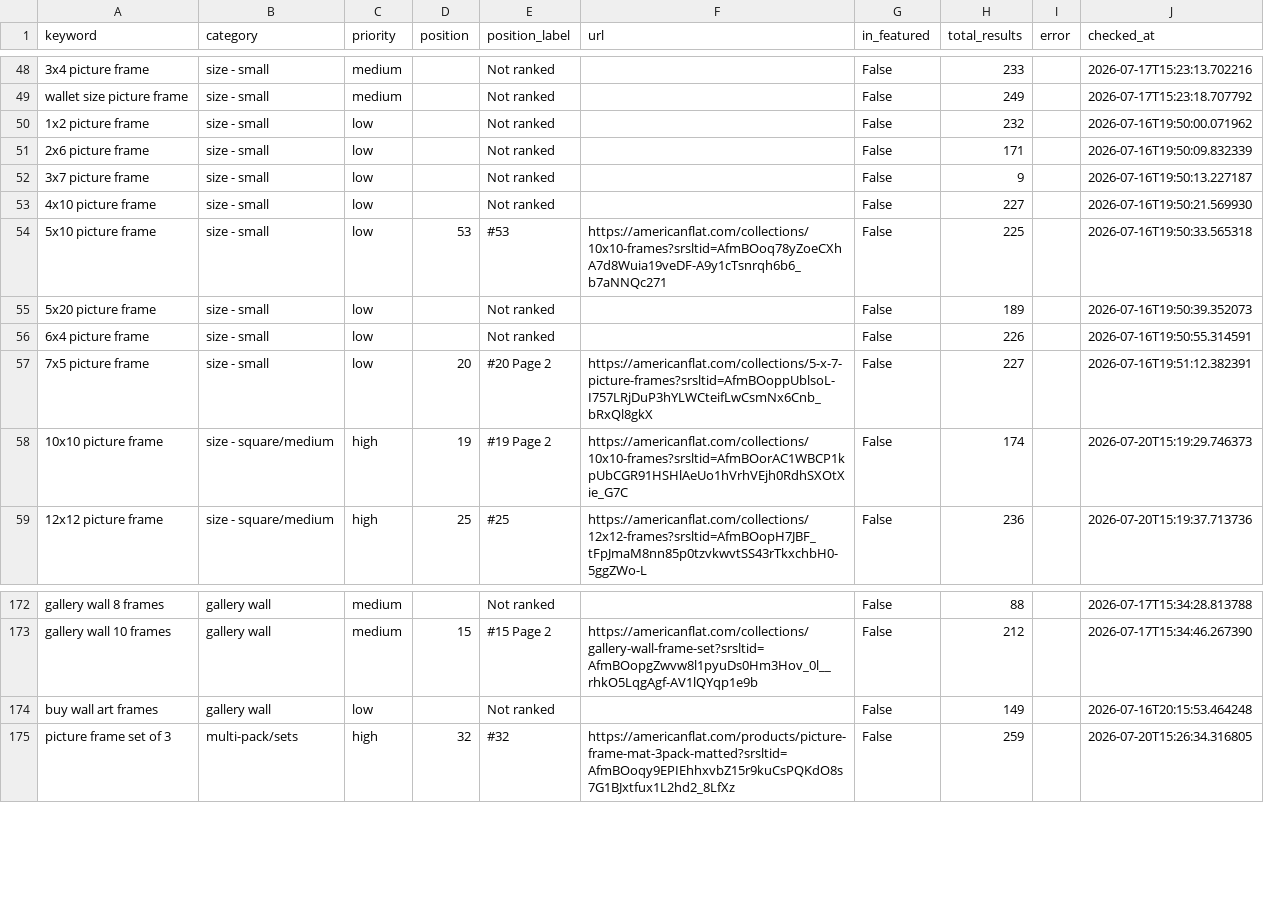
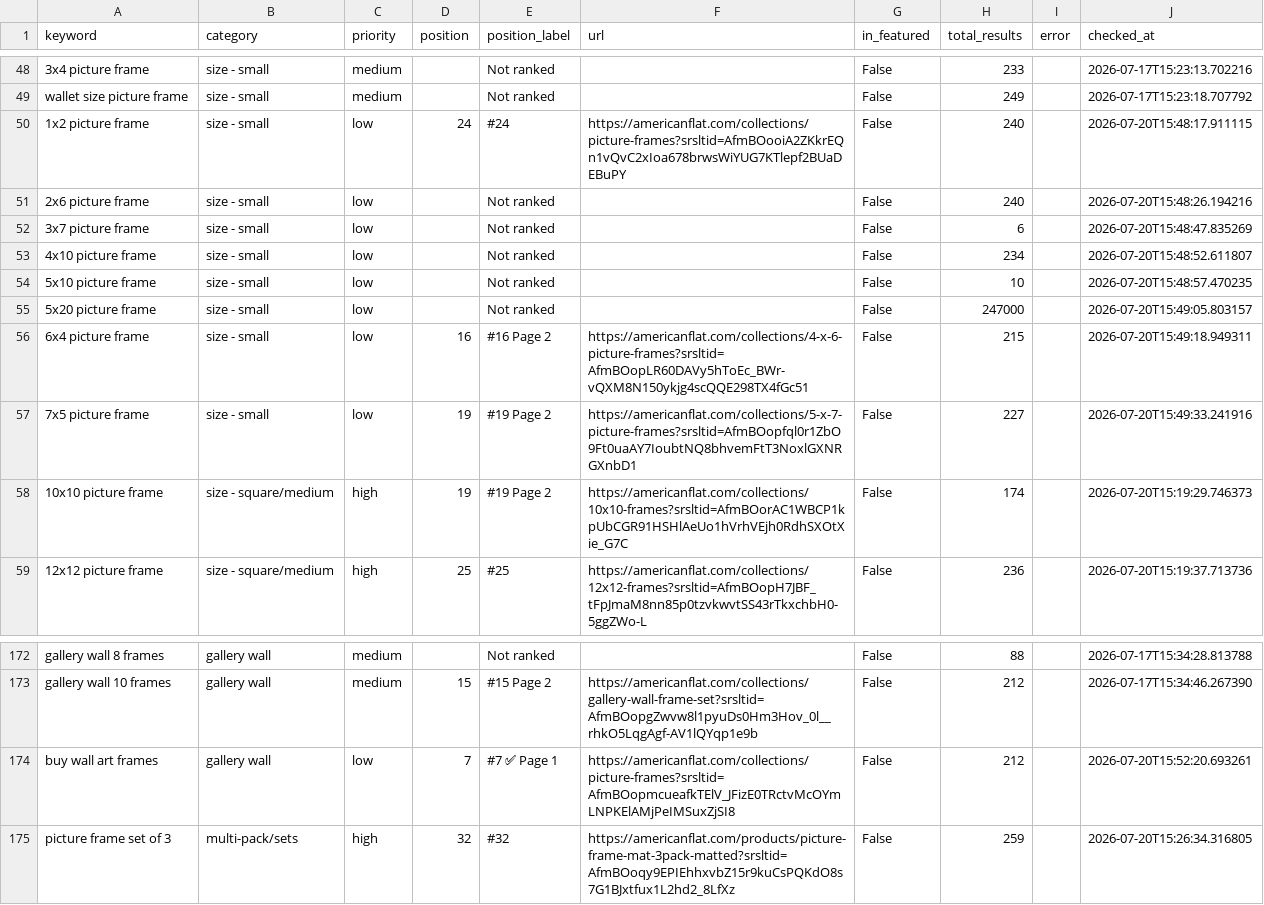
Before and after one commit to juan-americanflat/webcrawler, a CSV file: results_latest.csv, drawn as a sheet; only a part is shown, gaps mark what is left out; the diff covers the shown part only; the diff names each change by its address in the sheet, - before the commit and + after, or states it on an @@ line.

```diff
--- a/results_latest.csv
+++ b/results_latest.csv
-D50 (position): (empty)
+D50 (position): 24
-E50 (position_label): Not ranked
+E50 (position_label): #24
-F50 (url): (empty)
+F50 (url): https://americanflat.com/collections/picture-frames?srsltid=AfmBOooiA2ZKkrEQn1vQvC2xIoa678brwsWiYUG7KTlepf2BUaDEBuPY
-H50 (total_results): 232
+H50 (total_results): 240
-J50 (checked_at): 2026-07-16T19:50:00.071962
+J50 (checked_at): 2026-07-20T15:48:17.911115
-H51 (total_results): 171
+H51 (total_results): 240
-J51 (checked_at): 2026-07-16T19:50:09.832339
+J51 (checked_at): 2026-07-20T15:48:26.194216
-H52 (total_results): 9
+H52 (total_results): 6
-J52 (checked_at): 2026-07-16T19:50:13.227187
+J52 (checked_at): 2026-07-20T15:48:47.835269
-H53 (total_results): 227
+H53 (total_results): 234
-J53 (checked_at): 2026-07-16T19:50:21.569930
+J53 (checked_at): 2026-07-20T15:48:52.611807
-D54 (position): 53
+D54 (position): (empty)
-E54 (position_label): #53
+E54 (position_label): Not ranked
-F54 (url): https://americanflat.com/collections/10x10-frames?srsltid=AfmBOoq78yZoeCXhA7d8Wuia19veDF-A9y1cTsnrqh6b6_b7aNNQc271
+F54 (url): (empty)
-H54 (total_results): 225
+H54 (total_results): 10
-J54 (checked_at): 2026-07-16T19:50:33.565318
+J54 (checked_at): 2026-07-20T15:48:57.470235
-H55 (total_results): 189
+H55 (total_results): 247000
-J55 (checked_at): 2026-07-16T19:50:39.352073
+J55 (checked_at): 2026-07-20T15:49:05.803157
-D56 (position): (empty)
+D56 (position): 16
-E56 (position_label): Not ranked
+E56 (position_label): #16 Page 2
-F56 (url): (empty)
+F56 (url): https://americanflat.com/collections/4-x-6-picture-frames?srsltid=AfmBOopLR60DAVy5hToEc_BWr-vQXM8N150ykjg4scQQE298TX4fGc51
-H56 (total_results): 226
+H56 (total_results): 215
-J56 (checked_at): 2026-07-16T19:50:55.314591
+J56 (checked_at): 2026-07-20T15:49:18.949311
-D57 (position): 20
+D57 (position): 19
-E57 (position_label): #20 Page 2
+E57 (position_label): #19 Page 2
-F57 (url): https://americanflat.com/collections/5-x-7-picture-frames?srsltid=AfmBOoppUblsoL-I757LRjDuP3hYLWCteifLwCsmNx6Cnb_bRxQl8gkX
+F57 (url): https://americanflat.com/collections/5-x-7-picture-frames?srsltid=AfmBOopfql0r1ZbO9Ft0uaAY7IoubtNQ8bhvemFtT3NoxlGXNRGXnbD1
-J57 (checked_at): 2026-07-16T19:51:12.382391
+J57 (checked_at): 2026-07-20T15:49:33.241916
-D174 (position): (empty)
+D174 (position): 7
-E174 (position_label): Not ranked
+E174 (position_label): #7 ✅ Page 1
-F174 (url): (empty)
+F174 (url): https://americanflat.com/collections/picture-frames?srsltid=AfmBOopmcueafkTElV_JFizE0TRctvMcOYmLNPKElAMjPeIMSuxZjSI8
-H174 (total_results): 149
+H174 (total_results): 212
-J174 (checked_at): 2026-07-16T20:15:53.464248
+J174 (checked_at): 2026-07-20T15:52:20.693261
```
Also changed, not shown: 61 edited cells elsewhere in this file, results_history/results_2026-07-20.csv.
